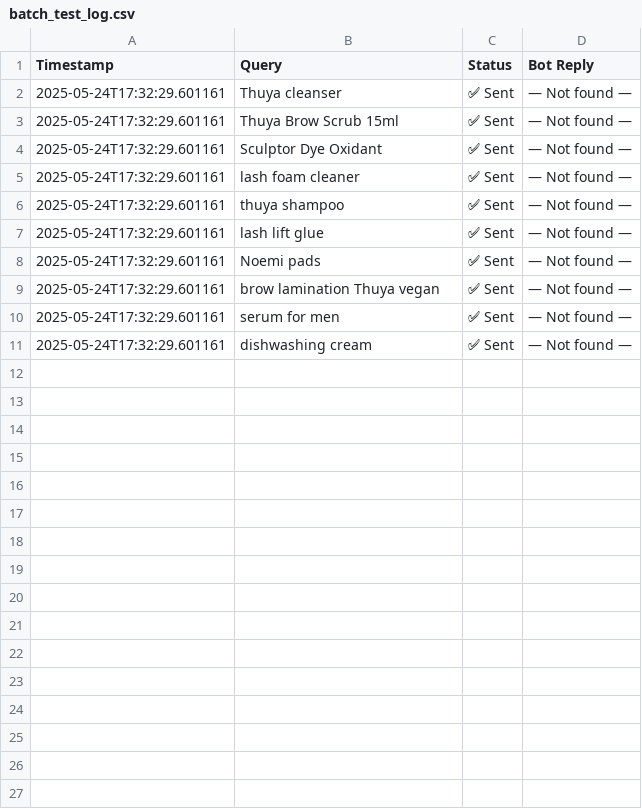
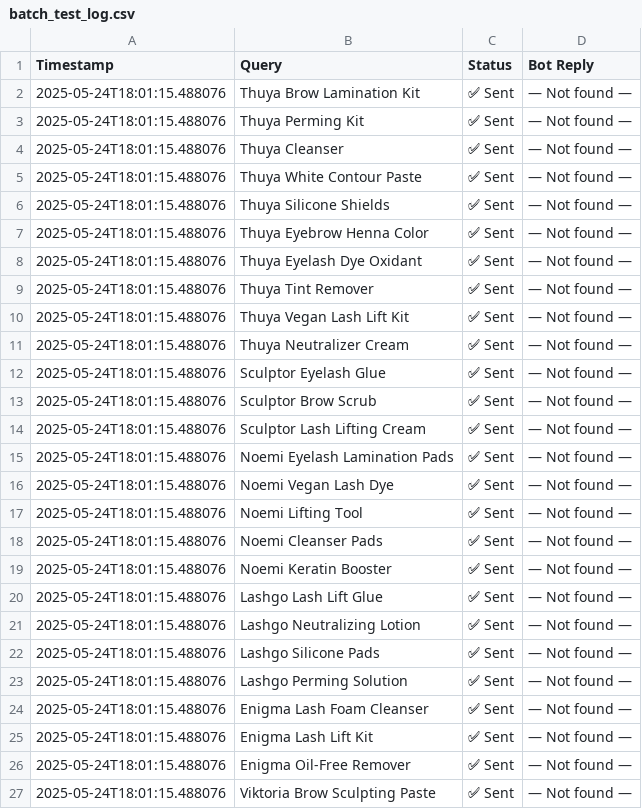
Before and after one commit to sumeshpaul/miyagogi, a CSV file: batch_test_log.csv, drawn as a sheet; only a part is shown; the diff covers the shown part only.

Commit message:
Auto sync: 2025-05-24 18:01:24

```diff
--- a/batch_test_log.csv
+++ b/batch_test_log.csv
@@ -1,11 +1,27 @@
 Timestamp,Query,Status,Bot Reply
-2025-05-24T17:32:29.601161,Thuya cleanser,✅ Sent,— Not found —
-2025-05-24T17:32:29.601161,Thuya Brow Scrub 15ml,✅ Sent,— Not found —
-2025-05-24T17:32:29.601161,Sculptor Dye Oxidant,✅ Sent,— Not found —
-2025-05-24T17:32:29.601161,lash foam cleaner,✅ Sent,— Not found —
-2025-05-24T17:32:29.601161,thuya shampoo,✅ Sent,— Not found —
-2025-05-24T17:32:29.601161,lash lift glue,✅ Sent,— Not found —
-2025-05-24T17:32:29.601161,Noemi pads,✅ Sent,— Not found —
-2025-05-24T17:32:29.601161,brow lamination Thuya vegan,✅ Sent,— Not found —
-2025-05-24T17:32:29.601161,serum for men,✅ Sent,— Not found —
-2025-05-24T17:32:29.601161,dishwashing cream,✅ Sent,— Not found —
+2025-05-24T18:01:15.488076,Thuya Brow Lamination Kit,✅ Sent,— Not found —
+2025-05-24T18:01:15.488076,Thuya Perming Kit,✅ Sent,— Not found —
+2025-05-24T18:01:15.488076,Thuya Cleanser,✅ Sent,— Not found —
+2025-05-24T18:01:15.488076,Thuya White Contour Paste,✅ Sent,— Not found —
+2025-05-24T18:01:15.488076,Thuya Silicone Shields,✅ Sent,— Not found —
+2025-05-24T18:01:15.488076,Thuya Eyebrow Henna Color,✅ Sent,— Not found —
+2025-05-24T18:01:15.488076,Thuya Eyelash Dye Oxidant,✅ Sent,— Not found —
+2025-05-24T18:01:15.488076,Thuya Tint Remover,✅ Sent,— Not found —
+2025-05-24T18:01:15.488076,Thuya Vegan Lash Lift Kit,✅ Sent,— Not found —
+2025-05-24T18:01:15.488076,Thuya Neutralizer Cream,✅ Sent,— Not found —
+2025-05-24T18:01:15.488076,Sculptor Eyelash Glue,✅ Sent,— Not found —
+2025-05-24T18:01:15.488076,Sculptor Brow Scrub,✅ Sent,— Not found —
+2025-05-24T18:01:15.488076,Sculptor Lash Lifting Cream,✅ Sent,— Not found —
+2025-05-24T18:01:15.488076,Noemi Eyelash Lamination Pads,✅ Sent,— Not found —
+2025-05-24T18:01:15.488076,Noemi Vegan Lash Dye,✅ Sent,— Not found —
+2025-05-24T18:01:15.488076,Noemi Lifting Tool,✅ Sent,— Not found —
+2025-05-24T18:01:15.488076,Noemi Cleanser Pads,✅ Sent,— Not found —
+2025-05-24T18:01:15.488076,Noemi Keratin Booster,✅ Sent,— Not found —
+2025-05-24T18:01:15.488076,Lashgo Lash Lift Glue,✅ Sent,— Not found —
+2025-05-24T18:01:15.488076,Lashgo Neutralizing Lotion,✅ Sent,— Not found —
+2025-05-24T18:01:15.488076,Lashgo Silicone Pads,✅ Sent,— Not found —
+2025-05-24T18:01:15.488076,Lashgo Perming Solution,✅ Sent,— Not found —
+2025-05-24T18:01:15.488076,Enigma Lash Foam Cleanser,✅ Sent,— Not found —
+2025-05-24T18:01:15.488076,Enigma Lash Lift Kit,✅ Sent,— Not found —
+2025-05-24T18:01:15.488076,Enigma Oil-Free Remover,✅ Sent,— Not found —
+2025-05-24T18:01:15.488076,Viktoria Brow Sculpting Paste,✅ Sent,— Not found —
```
Also changed, not shown: 4 added rows elsewhere in this file.
